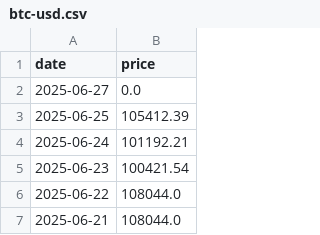
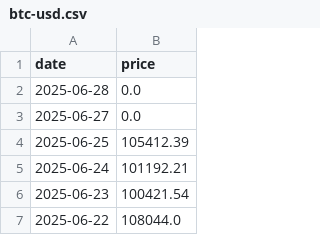
Before and after one commit to vladtara/cryptocurrency-board, a CSV file: data/btc-usd.csv, drawn as a sheet; only a part is shown; the shorter side is filled out with more unchanged rows.

```diff
--- a/data/btc-usd.csv
+++ b/data/btc-usd.csv
@@ -1,2 +1,3 @@
 date,price
+2025-06-28,0.0
 2025-06-27,0.0
```
Also changed, not shown: data/eth-usd.csv, 2 other files.
